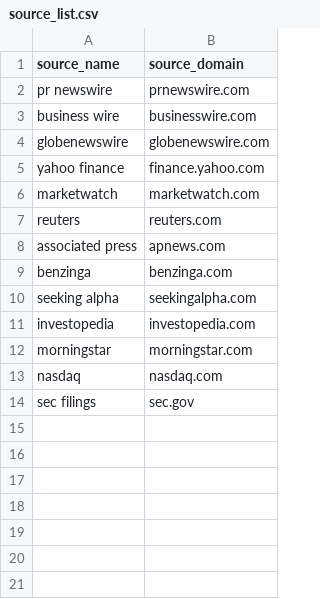
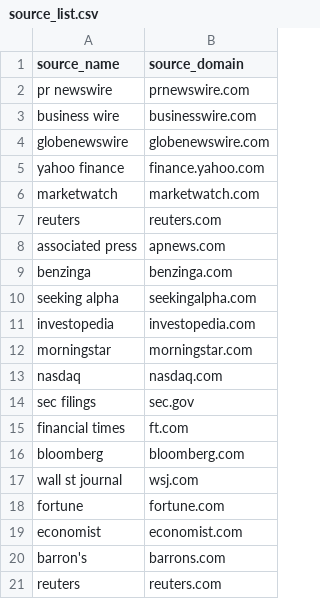
Before and after one commit to giovanonicris/news_fiu, a CSV file: source_list.csv, drawn as a sheet; the diff names each change by its address in the sheet, - before the commit and + after, or states it on an @@ line.

Commit message:
Update source_list.csv

```diff
--- a/source_list.csv
+++ b/source_list.csv
+row 15: financial times | ft.com
+row 16: bloomberg | bloomberg.com
+row 17: wall st journal | wsj.com
+row 18: fortune | fortune.com
+row 19: economist | economist.com
+row 20: barron's | barrons.com
+row 21: reuters | reuters.com
```
